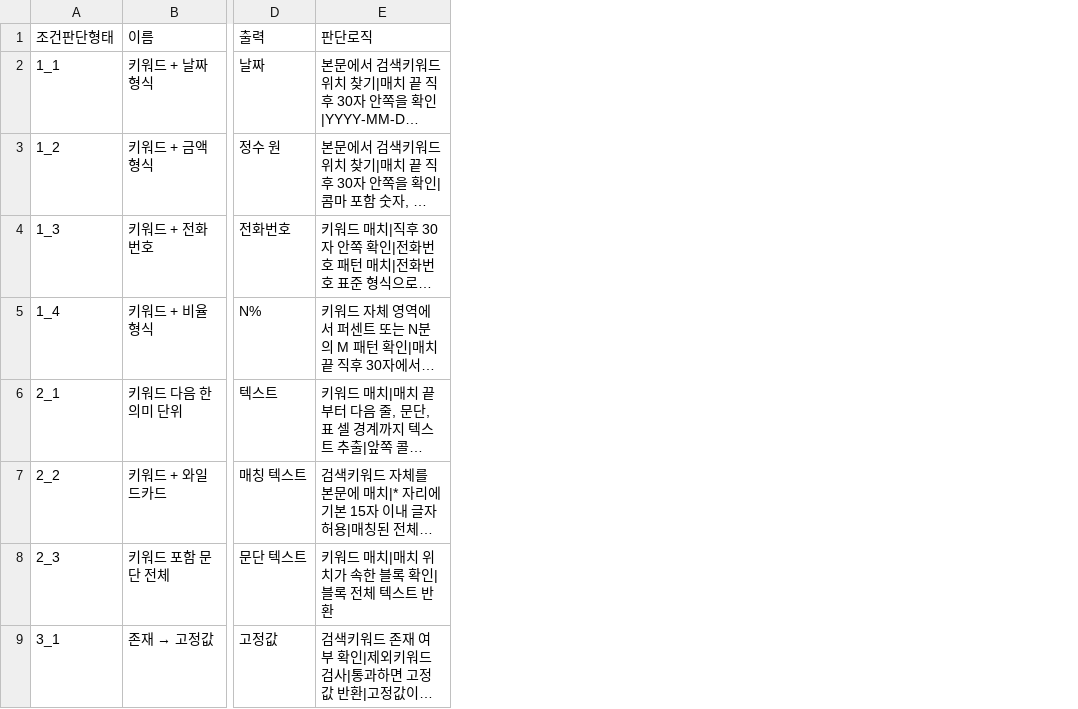
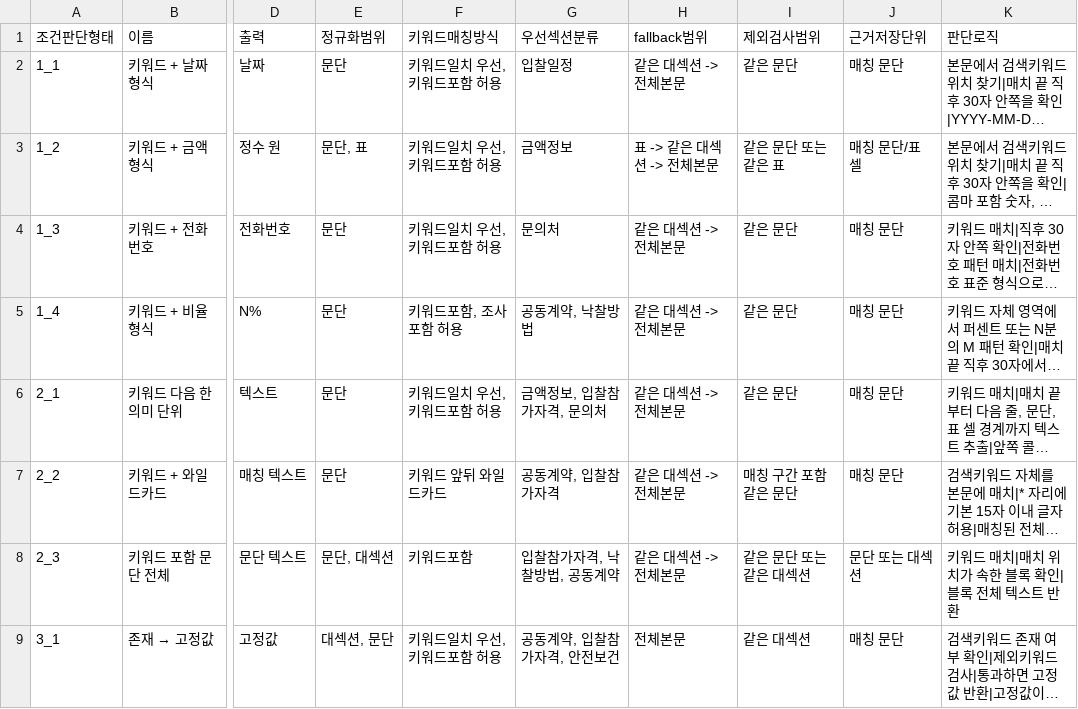
Before and after one commit to soonong/lastgonggo, a CSV file: data/settings/조건판단형태_가이드.csv, drawn as a sheet; only a part is shown, gaps mark what is left out; long unchanged cells end in …; the diff names each change by its address in the sheet, - before the commit and + after, or states it on an @@ line.

```diff
--- a/data/settings/조건판단형태_가이드.csv
+++ b/data/settings/조건판단형태_가이드.csv
+column E (정규화범위), rows 2-9: 문단 | 문단, 표 | 문단 | 문단 | 문단 | 문단 | 문단, 대섹션 | 대섹션, 문단
+column F (키워드매칭방식), rows 2-9: 키워드일치 우선, 키워드포함 허용 | 키워드일치 우선, 키워드포함 허용 | 키워드일치 우선, 키워드포함 허용 | 키워드포함, 조사 포함 허용 | 키워드일치 우선, 키워드포함 허용 | 키워드 앞뒤 와일드카드 | 키워드포함 | 키워드일치 우선, 키워드포함 허용
+column G (우선섹션분류), rows 2-9: 입찰일정 | 금액정보 | 문의처 | 공동계약, 낙찰방법 | 금액정보, 입찰참가자격, 문의처 | 공동계약, 입찰참가자격 | 입찰참가자격, 낙찰방법, 공동계약 | 공동계약, 입찰참가자격, 안전보건
+column H (fallback범위), rows 2-9: 같은 대섹션 -> 전체본문 | 표 -> 같은 대섹션 -> 전체본문 | 같은 대섹션 -> 전체본문 | 같은 대섹션 -> 전체본문 | 같은 대섹션 -> 전체본문 | 같은 대섹션 -> 전체본문 | 같은 대섹션 -> 전체본문 | 전체본문
+column I (제외검사범위), rows 2-9: 같은 문단 | 같은 문단 또는 같은 표 | 같은 문단 | 같은 문단 | 같은 문단 | 매칭 구간 포함 같은 문단 | 같은 문단 또는 같은 대섹션 | 같은 대섹션
+column J (근거저장단위), rows 2-9: 매칭 문단 | 매칭 문단/표 셀 | 매칭 문단 | 매칭 문단 | 매칭 문단 | 매칭 문단 | 문단 또는 대섹션 | 매칭 문단
```
Also changed, not shown: data/settings/변경로그.csv, data/settings/섹션분류_룰.csv, 4 other files.
